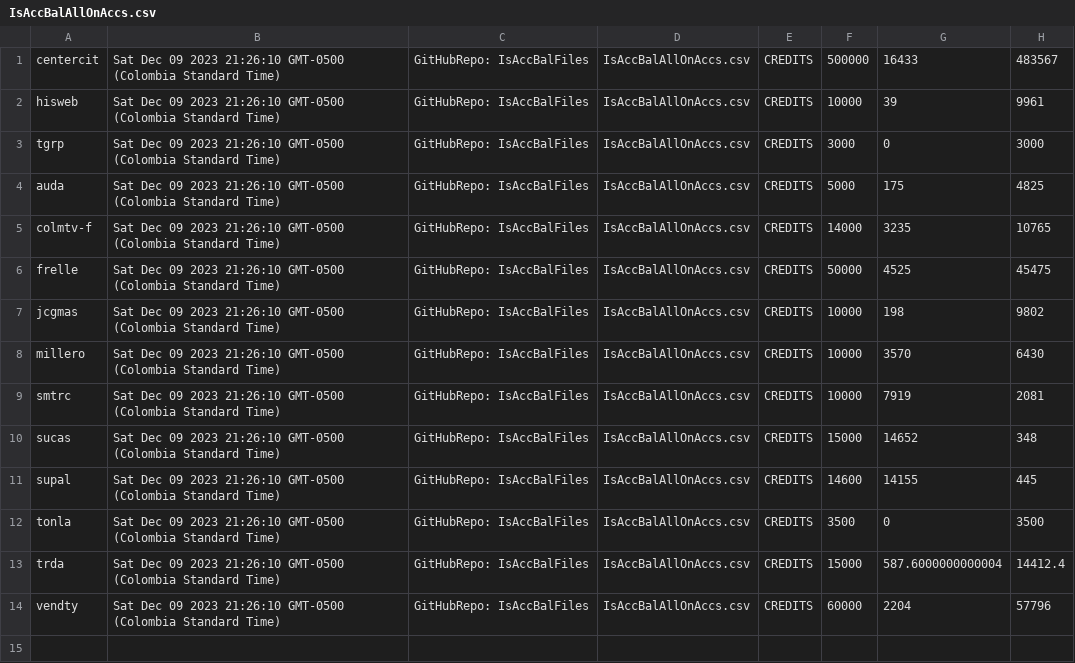
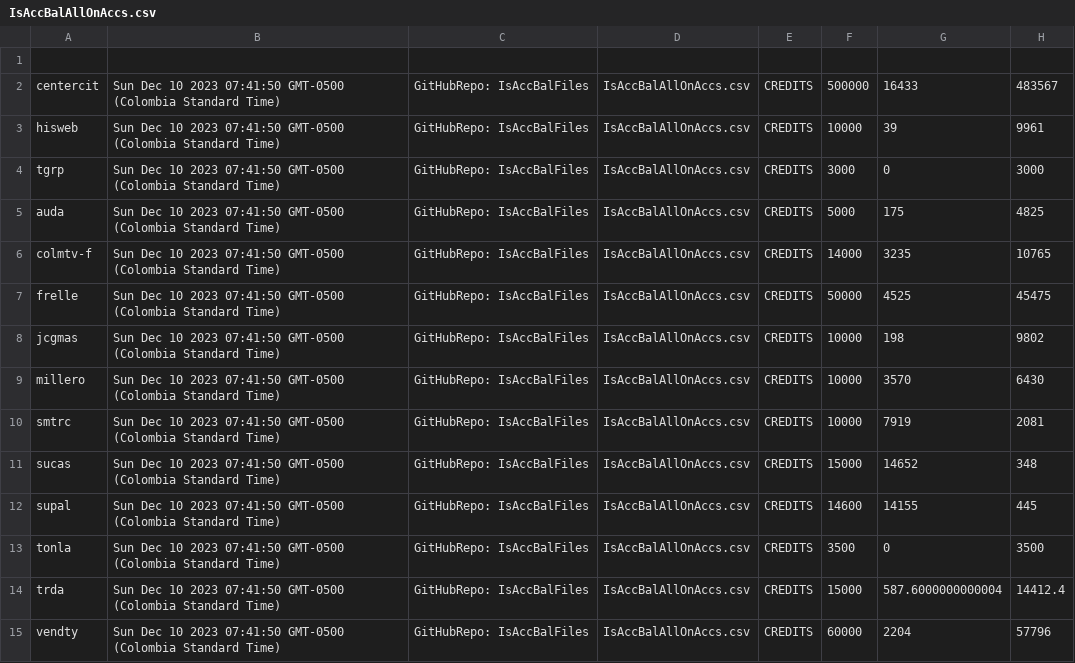
Before and after one commit to AdolfoBejarano/IsAccBalFiles, a CSV file: IsAccBalAllOnAccs.csv, drawn as a sheet.

Commit message:
IsAccBalAllOnAccs

```diff
--- a/IsAccBalAllOnAccs.csv
+++ b/IsAccBalAllOnAccs.csv
@@ -1,14 +1,15 @@
-centercit,Sat Dec 09 2023 21:26:10 GMT-0500 (Colombia Standard Time),GitHubRepo: IsAccBalFiles,IsAccBalAllOnAccs.csv,CREDITS,500000,16433,483567,
-hisweb,Sat Dec 09 2023 21:26:10 GMT-0500 (Colombia Standard Time),GitHubRepo: IsAccBalFiles,IsAccBalAllOnAccs.csv,CREDITS,10000,39,9961,
-tgrp,Sat Dec 09 2023 21:26:10 GMT-0500 (Colombia Standard Time),GitHubRepo: IsAccBalFiles,IsAccBalAllOnAccs.csv,CREDITS,3000,0,3000,
-auda,Sat Dec 09 2023 21:26:10 GMT-0500 (Colombia Standard Time),GitHubRepo: IsAccBalFiles,IsAccBalAllOnAccs.csv,CREDITS,5000,175,4825,
-colmtv-f,Sat Dec 09 2023 21:26:10 GMT-0500 (Colombia Standard Time),GitHubRepo: IsAccBalFiles,IsAccBalAllOnAccs.csv,CREDITS,14000,3235,10765,
-frelle,Sat Dec 09 2023 21:26:10 GMT-0500 (Colombia Standard Time),GitHubRepo: IsAccBalFiles,IsAccBalAllOnAccs.csv,CREDITS,50000,4525,45475,
-jcgmas,Sat Dec 09 2023 21:26:10 GMT-0500 (Colombia Standard Time),GitHubRepo: IsAccBalFiles,IsAccBalAllOnAccs.csv,CREDITS,10000,198,9802,
-millero,Sat Dec 09 2023 21:26:10 GMT-0500 (Colombia Standard Time),GitHubRepo: IsAccBalFiles,IsAccBalAllOnAccs.csv,CREDITS,10000,3570,6430,
-smtrc,Sat Dec 09 2023 21:26:10 GMT-0500 (Colombia Standard Time),GitHubRepo: IsAccBalFiles,IsAccBalAllOnAccs.csv,CREDITS,10000,7919,2081,
-sucas,Sat Dec 09 2023 21:26:10 GMT-0500 (Colombia Standard Time),GitHubRepo: IsAccBalFiles,IsAccBalAllOnAccs.csv,CREDITS,15000,14652,348,
-supal,Sat Dec 09 2023 21:26:10 GMT-0500 (Colombia Standard Time),GitHubRepo: IsAccBalFiles,IsAccBalAllOnAccs.csv,CREDITS,14600,14155,445,
-tonla,Sat Dec 09 2023 21:26:10 GMT-0500 (Colombia Standard Time),GitHubRepo: IsAccBalFiles,IsAccBalAllOnAccs.csv,CREDITS,3500,0,3500,
-trda,Sat Dec 09 2023 21:26:10 GMT-0500 (Colombia Standard Time),GitHubRepo: IsAccBalFiles,IsAccBalAllOnAccs.csv,CREDITS,15000,587.6000000000004,14412.4,
-vendty,Sat Dec 09 2023 21:26:10 GMT-0500 (Colombia Standard Time),GitHubRepo: IsAccBalFiles,IsAccBalAllOnAccs.csv,CREDITS,60000,2204,57796,
+
+centercit,Sun Dec 10 2023 07:41:50 GMT-0500 (Colombia Standard Time),GitHubRepo: IsAccBalFiles,IsAccBalAllOnAccs.csv,CREDITS,500000,16433,483567,
+hisweb,Sun Dec 10 2023 07:41:50 GMT-0500 (Colombia Standard Time),GitHubRepo: IsAccBalFiles,IsAccBalAllOnAccs.csv,CREDITS,10000,39,9961,
+tgrp,Sun Dec 10 2023 07:41:50 GMT-0500 (Colombia Standard Time),GitHubRepo: IsAccBalFiles,IsAccBalAllOnAccs.csv,CREDITS,3000,0,3000,
+auda,Sun Dec 10 2023 07:41:50 GMT-0500 (Colombia Standard Time),GitHubRepo: IsAccBalFiles,IsAccBalAllOnAccs.csv,CREDITS,5000,175,4825,
+colmtv-f,Sun Dec 10 2023 07:41:50 GMT-0500 (Colombia Standard Time),GitHubRepo: IsAccBalFiles,IsAccBalAllOnAccs.csv,CREDITS,14000,3235,10765,
+frelle,Sun Dec 10 2023 07:41:50 GMT-0500 (Colombia Standard Time),GitHubRepo: IsAccBalFiles,IsAccBalAllOnAccs.csv,CREDITS,50000,4525,45475,
+jcgmas,Sun Dec 10 2023 07:41:50 GMT-0500 (Colombia Standard Time),GitHubRepo: IsAccBalFiles,IsAccBalAllOnAccs.csv,CREDITS,10000,198,9802,
+millero,Sun Dec 10 2023 07:41:50 GMT-0500 (Colombia Standard Time),GitHubRepo: IsAccBalFiles,IsAccBalAllOnAccs.csv,CREDITS,10000,3570,6430,
+smtrc,Sun Dec 10 2023 07:41:50 GMT-0500 (Colombia Standard Time),GitHubRepo: IsAccBalFiles,IsAccBalAllOnAccs.csv,CREDITS,10000,7919,2081,
+sucas,Sun Dec 10 2023 07:41:50 GMT-0500 (Colombia Standard Time),GitHubRepo: IsAccBalFiles,IsAccBalAllOnAccs.csv,CREDITS,15000,14652,348,
+supal,Sun Dec 10 2023 07:41:50 GMT-0500 (Colombia Standard Time),GitHubRepo: IsAccBalFiles,IsAccBalAllOnAccs.csv,CREDITS,14600,14155,445,
+tonla,Sun Dec 10 2023 07:41:50 GMT-0500 (Colombia Standard Time),GitHubRepo: IsAccBalFiles,IsAccBalAllOnAccs.csv,CREDITS,3500,0,3500,
+trda,Sun Dec 10 2023 07:41:50 GMT-0500 (Colombia Standard Time),GitHubRepo: IsAccBalFiles,IsAccBalAllOnAccs.csv,CREDITS,15000,587.6000000000004,14412.4,
+vendty,Sun Dec 10 2023 07:41:50 GMT-0500 (Colombia Standard Time),GitHubRepo: IsAccBalFiles,IsAccBalAllOnAccs.csv,CREDITS,60000,2204,57796
```
